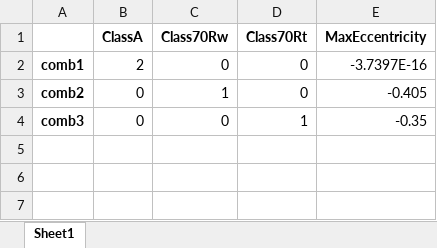
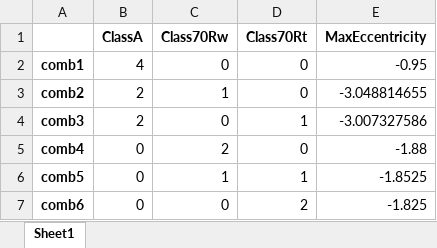
Before and after one commit to Rawrr-123/PSC_bridge, an Excel workbook: outputs/max_e.xlsx, sheet Sheet1, drawn as a sheet; values as stored, in another font and other column widths than the file's, no borders; the diff names each change by its address in the sheet, - before the commit and + after, or states it on an @@ line.

```diff
--- a/outputs/max_e.xlsx (sheet Sheet1)
+++ b/outputs/max_e.xlsx (sheet Sheet1)
-B2 (ClassA): 2
+B2 (ClassA): 4
-E2 (MaxEccentricity): -3.7397E-16
+E2 (MaxEccentricity): -0.95
-B3:B4 (ClassA): 0
+B3:B4 (ClassA): 2
-E3 (MaxEccentricity): -0.405
+E3 (MaxEccentricity): -3.048814655
-E4 (MaxEccentricity): -0.35
+E4 (MaxEccentricity): -3.007327586
+row 5: comb4 | 0 | 2 | 0 | -1.88
+row 6: comb5 | 0 | 1 | 1 | -1.8525
+row 7: comb6 | 0 | 0 | 2 | -1.825
```
Also changed, not shown: 2 other files.
